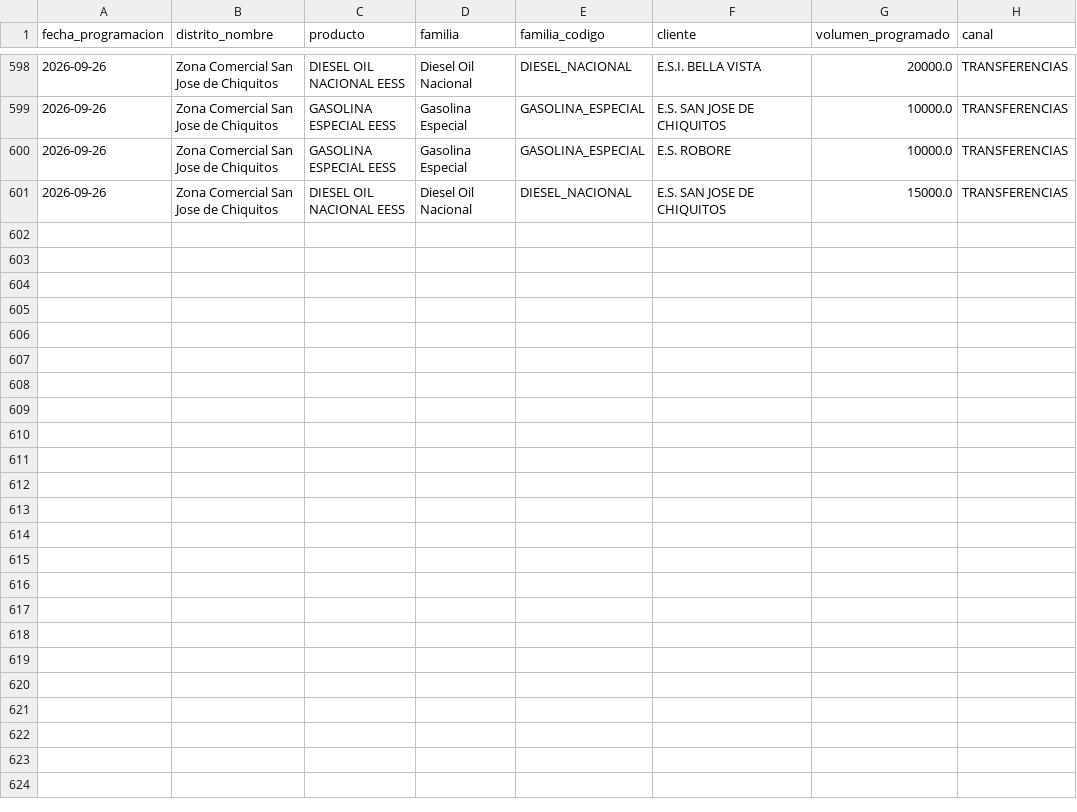
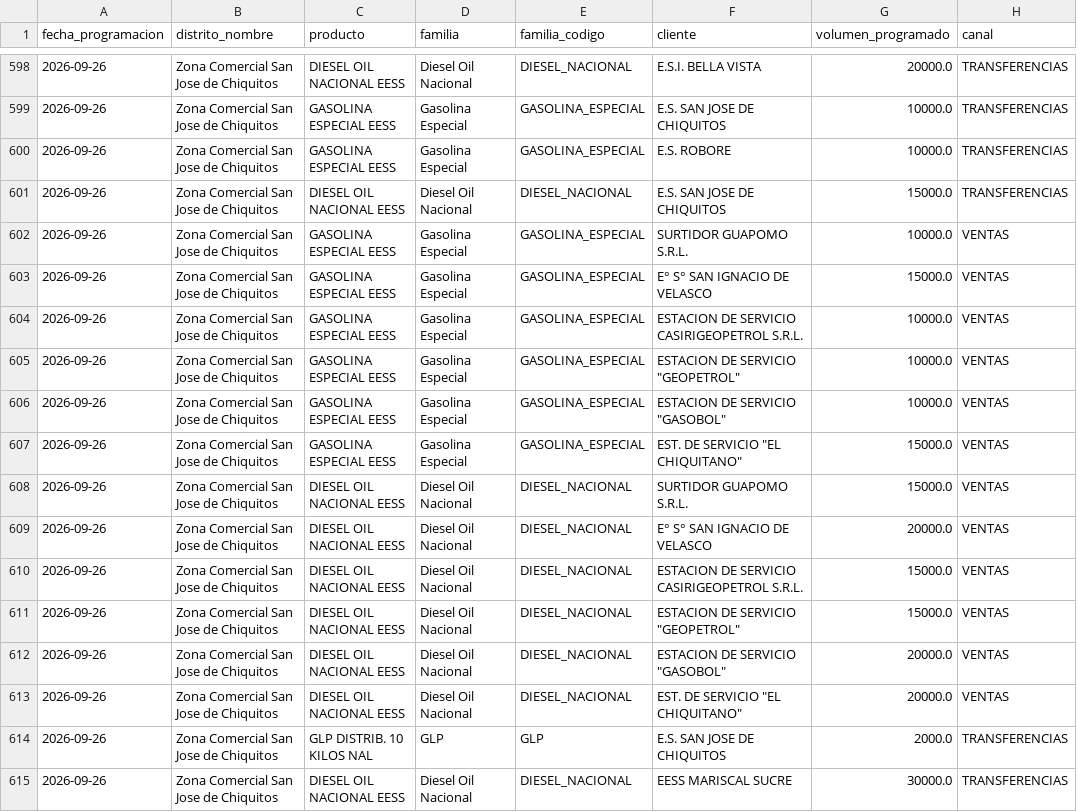
Before and after one commit to mauforonda/data-triage, a CSV file: hidrocarburos/abastecimiento/data/programacion/sjc.csv, drawn as a sheet; only a part is shown, gaps mark what is left out; the diff names each change by its address in the sheet, - before the commit and + after, or states it on an @@ line.

```diff
--- a/hidrocarburos/abastecimiento/data/programacion/sjc.csv
+++ b/hidrocarburos/abastecimiento/data/programacion/sjc.csv
+row 602: 2026-09-26 | Zona Comercial San Jose de Chiquitos | GASOLINA ESPECIAL EESS | Gasolina Especial | GASOLINA_ESPECIAL | SURTIDOR GUAPOMO S.R.L. | 10000.0 | VENTAS
+row 603: 2026-09-26 | Zona Comercial San Jose de Chiquitos | GASOLINA ESPECIAL EESS | Gasolina Especial | GASOLINA_ESPECIAL | E° S° SAN IGNACIO DE VELASCO | 15000.0 | VENTAS
+row 604: 2026-09-26 | Zona Comercial San Jose de Chiquitos | GASOLINA ESPECIAL EESS | Gasolina Especial | GASOLINA_ESPECIAL | ESTACION DE SERVICIO CASIRIGEOPETROL S.R.L. | 10000.0 | VENTAS
+row 605: 2026-09-26 | Zona Comercial San Jose de Chiquitos | GASOLINA ESPECIAL EESS | Gasolina Especial | GASOLINA_ESPECIAL | ESTACION DE SERVICIO "GEOPETROL" | 10000.0 | VENTAS
+row 606: 2026-09-26 | Zona Comercial San Jose de Chiquitos | GASOLINA ESPECIAL EESS | Gasolina Especial | GASOLINA_ESPECIAL | ESTACION DE SERVICIO "GASOBOL" | 10000.0 | VENTAS
+row 607: 2026-09-26 | Zona Comercial San Jose de Chiquitos | GASOLINA ESPECIAL EESS | Gasolina Especial | GASOLINA_ESPECIAL | EST. DE SERVICIO "EL CHIQUITANO" | 15000.0 | VENTAS
+row 608: 2026-09-26 | Zona Comercial San Jose de Chiquitos | DIESEL OIL NACIONAL EESS | Diesel Oil Nacional | DIESEL_NACIONAL | SURTIDOR GUAPOMO S.R.L. | 15000.0 | VENTAS
+row 609: 2026-09-26 | Zona Comercial San Jose de Chiquitos | DIESEL OIL NACIONAL EESS | Diesel Oil Nacional | DIESEL_NACIONAL | E° S° SAN IGNACIO DE VELASCO | 20000.0 | VENTAS
+row 610: 2026-09-26 | Zona Comercial San Jose de Chiquitos | DIESEL OIL NACIONAL EESS | Diesel Oil Nacional | DIESEL_NACIONAL | ESTACION DE SERVICIO CASIRIGEOPETROL S.R.L. | 15000.0 | VENTAS
+row 611: 2026-09-26 | Zona Comercial San Jose de Chiquitos | DIESEL OIL NACIONAL EESS | Diesel Oil Nacional | DIESEL_NACIONAL | ESTACION DE SERVICIO "GEOPETROL" | 15000.0 | VENTAS
+row 612: 2026-09-26 | Zona Comercial San Jose de Chiquitos | DIESEL OIL NACIONAL EESS | Diesel Oil Nacional | DIESEL_NACIONAL | ESTACION DE SERVICIO "GASOBOL" | 20000.0 | VENTAS
+row 613: 2026-09-26 | Zona Comercial San Jose de Chiquitos | DIESEL OIL NACIONAL EESS | Diesel Oil Nacional | DIESEL_NACIONAL | EST. DE SERVICIO "EL CHIQUITANO" | 20000.0 | VENTAS
+row 614: 2026-09-26 | Zona Comercial San Jose de Chiquitos | GLP DISTRIB. 10 KILOS NAL | GLP | GLP | E.S. SAN JOSE DE CHIQUITOS | 2000.0 | TRANSFERENCIAS
+row 615: 2026-09-26 | Zona Comercial San Jose de Chiquitos | DIESEL OIL NACIONAL EESS | Diesel Oil Nacional | DIESEL_NACIONAL | EESS MARISCAL SUCRE | 30000.0 | TRANSFERENCIAS
```
Also changed, not shown: hidrocarburos/abastecimiento/data/despachos/amz.csv, hidrocarburos/abastecimiento/data/despachos/pot.csv, 25 other files.
